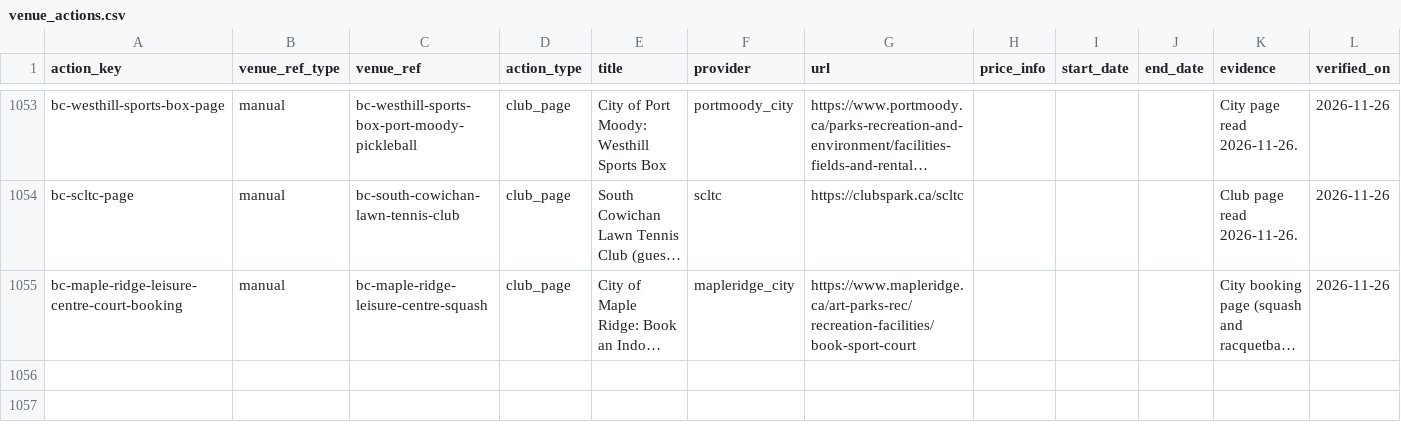
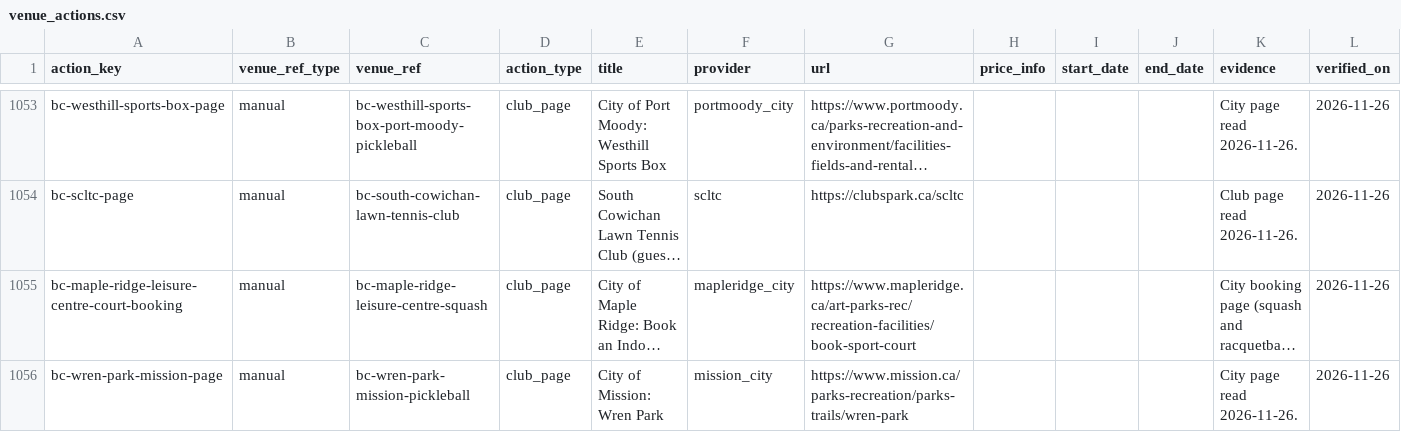
Before and after one commit to abov/courtconnect-ca, a CSV file: transform/seeds/venue_actions.csv, drawn as a sheet; only a part is shown, gaps mark what is left out; long unchanged cells end in …; the diff names each change by its address in the sheet, - before the commit and + after, or states it on an @@ line.

```diff
--- a/transform/seeds/venue_actions.csv
+++ b/transform/seeds/venue_actions.csv
+row 1056: bc-wren-park-mission-page | manual | bc-wren-park-mission-pickleball | club_page | City of Mission: Wren Park | mission_city | https://www.mission.ca/parks-recreation/parks-trails/wren-park |  |  |  | City page read 2026-11-26. | 2026-11-26
```
Also changed, not shown: transform/seeds/venue_leads.csv, 2 other files.
